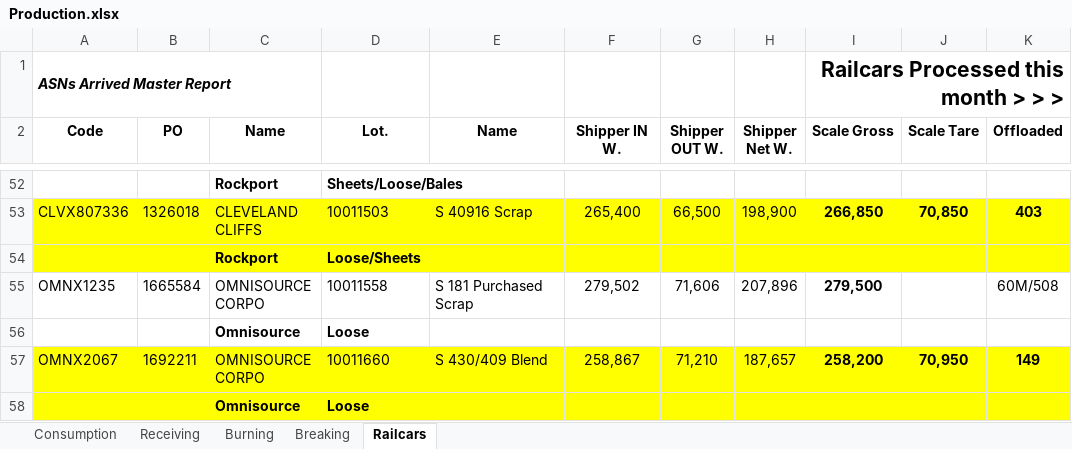
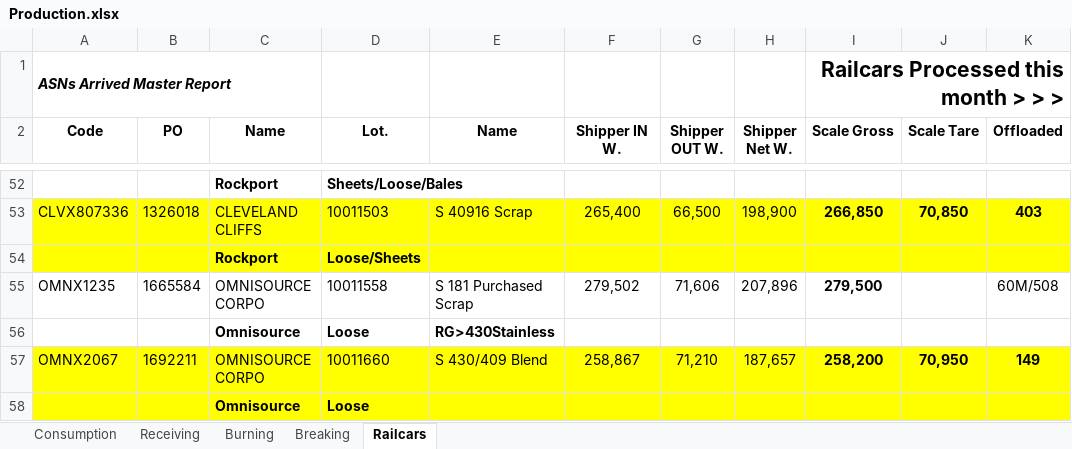
Before and after one commit to Harsco36Map/Yardmap, an Excel workbook: Production.xlsx, sheet Railcars, drawn as a sheet; only a part is shown, gaps mark what is left out; values as stored, in another font and other column widths than the file's, no borders; the diff names each change by its address in the sheet, - before the commit and + after, or states it on an @@ line.

Commit message:
Add files via upload

```diff
--- a/Production.xlsx (sheet Railcars)
+++ b/Production.xlsx (sheet Railcars)
-E56 (Name): (empty)
+E56 (Name): RG>430Stainless
```
